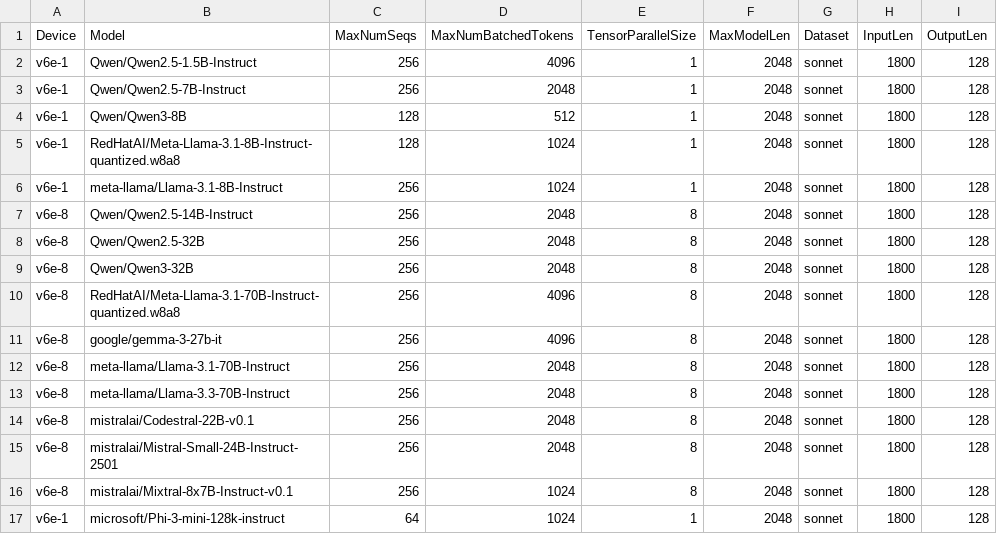
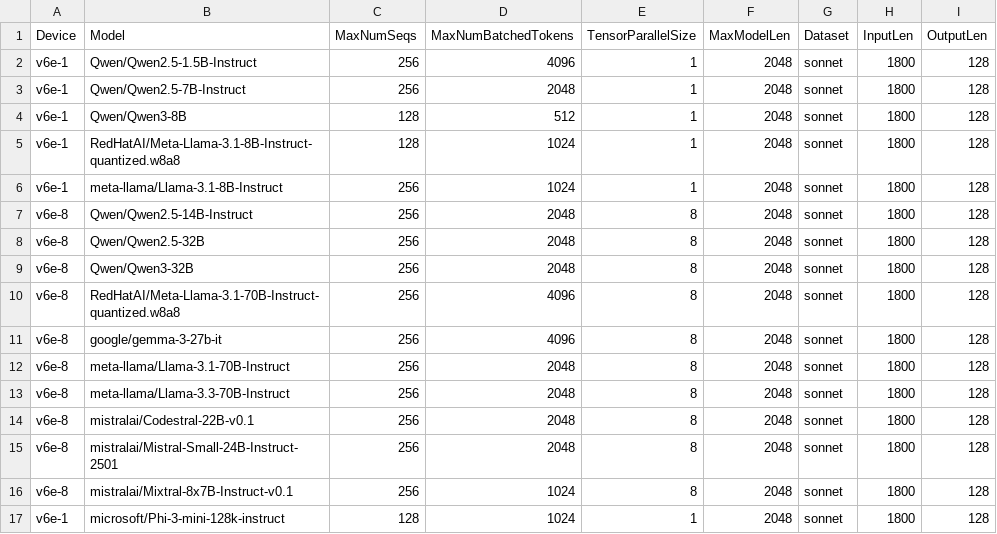
Before and after one commit to xiyuxie/bm-infra, a CSV file: cases/hourly.csv, drawn as a sheet.

Commit message:
Change hourly run based on autotune result.
Signed-off-by: Qiliang Cui <derrhein@gmail.com>

```diff
--- a/cases/hourly.csv
+++ b/cases/hourly.csv
@@ -16,2 +16,2 @@ v6e-8,mistralai/Mistral-Small-24B-Instruct-2501,256,2048,8,2048,sonnet,1800,128
 v6e-8,mistralai/Mixtral-8x7B-Instruct-v0.1,256,1024,8,2048,sonnet,1800,128
-v6e-1,microsoft/Phi-3-mini-128k-instruct,64,1024,1,2048,sonnet,1800,128
+v6e-1,microsoft/Phi-3-mini-128k-instruct,128,1024,1,2048,sonnet,1800,128
```
Also changed, not shown: cases/hourly_gpu_2.csv, cases/hourly_torchax.csv, 1 other file.
